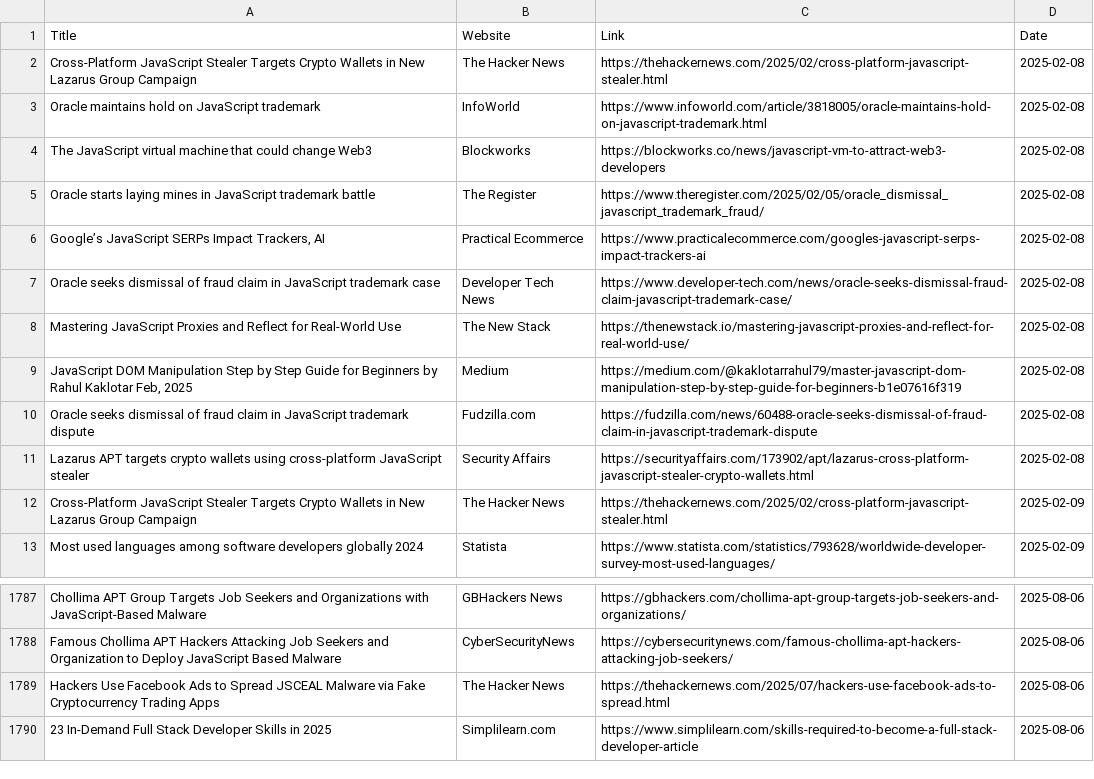
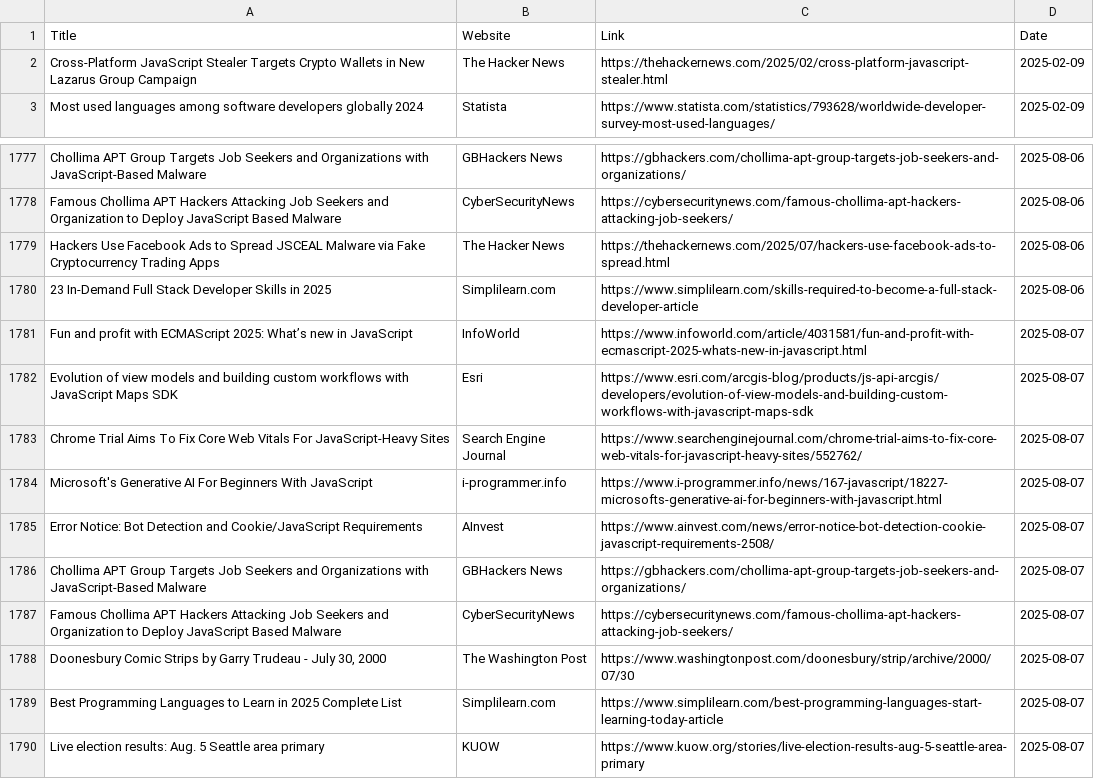
Before and after one commit to dan-mba/python-selenium-news, a CSV file: history.csv, drawn as a sheet; only a part is shown, gaps mark what is left out; removed rows and columns are numbered as before the commit, all else as after; the diff names each change by its address in the sheet, - before the commit and + after, or states it on an @@ line.

```diff
--- a/history.csv
+++ b/history.csv
-row 2: Cross-Platform JavaScript Stealer Targets Crypto Wallets in New Lazarus Group Campaign | The Hacker News | https://thehackernews.com/2025/02/cross-platform-javascript-stealer.html | 2025-02-08
-row 3: Oracle maintains hold on JavaScript trademark | InfoWorld | https://www.infoworld.com/article/3818005/oracle-maintains-hold-on-javascript-trademark.html | 2025-02-08
-row 4: The JavaScript virtual machine that could change Web3 | Blockworks | https://blockworks.co/news/javascript-vm-to-attract-web3-developers | 2025-02-08
-row 5: Oracle starts laying mines in JavaScript trademark battle | The Register | https://www.theregister.com/2025/02/05/oracle_dismissal_javascript_trademark_fraud/ | 2025-02-08
-row 6: Google’s JavaScript SERPs Impact Trackers, AI | Practical Ecommerce | https://www.practicalecommerce.com/googles-javascript-serps-impact-trackers-ai | 2025-02-08
-row 7: Oracle seeks dismissal of fraud claim in JavaScript trademark case | Developer Tech News | https://www.developer-tech.com/news/oracle-seeks-dismissal-fraud-claim-javascript-trademark-case/ | 2025-02-08
-row 8: Mastering JavaScript Proxies and Reflect for Real-World Use | The New Stack | https://thenewstack.io/mastering-javascript-proxies-and-reflect-for-real-world-use/ | 2025-02-08
-row 9: JavaScript DOM Manipulation Step by Step Guide for Beginners by Rahul Kaklotar Feb, 2025 | Medium | https://medium.com/@kaklotarrahul79/master-javascript-dom-manipulation-step-by-step-guide-for-beginners-b1e07616f319 | 2025-02-08
-row 10: Oracle seeks dismissal of fraud claim in JavaScript trademark dispute | Fudzilla.com | https://fudzilla.com/news/60488-oracle-seeks-dismissal-of-fraud-claim-in-javascript-trademark-dispute | 2025-02-08
-row 11: Lazarus APT targets crypto wallets using cross-platform JavaScript stealer | Security Affairs | https://securityaffairs.com/173902/apt/lazarus-cross-platform-javascript-stealer-crypto-wallets.html | 2025-02-08
+row 1781: Fun and profit with ECMAScript 2025: What’s new in JavaScript | InfoWorld | https://www.infoworld.com/article/4031581/fun-and-profit-with-ecmascript-2025-whats-new-in-javascript.html | 2025-08-07
+row 1782: Evolution of view models and building custom workflows with JavaScript Maps SDK | Esri | https://www.esri.com/arcgis-blog/products/js-api-arcgis/developers/evolution-of-view-models-and-building-custom-workflows-with-javascript-maps-sdk | 2025-08-07
+row 1783: Chrome Trial Aims To Fix Core Web Vitals For JavaScript-Heavy Sites | Search Engine Journal | https://www.searchenginejournal.com/chrome-trial-aims-to-fix-core-web-vitals-for-javascript-heavy-sites/552762/ | 2025-08-07
+row 1784: Microsoft's Generative AI For Beginners With JavaScript | i-programmer.info | https://www.i-programmer.info/news/167-javascript/18227-microsofts-generative-ai-for-beginners-with-javascript.html | 2025-08-07
+row 1785: Error Notice: Bot Detection and Cookie/JavaScript Requirements | AInvest | https://www.ainvest.com/news/error-notice-bot-detection-cookie-javascript-requirements-2508/ | 2025-08-07
+row 1786: Chollima APT Group Targets Job Seekers and Organizations with JavaScript-Based Malware | GBHackers News | https://gbhackers.com/chollima-apt-group-targets-job-seekers-and-organizations/ | 2025-08-07
+row 1787: Famous Chollima APT Hackers Attacking Job Seekers and Organization to Deploy JavaScript Based Malware | CyberSecurityNews | https://cybersecuritynews.com/famous-chollima-apt-hackers-attacking-job-seekers/ | 2025-08-07
+row 1788: Doonesbury Comic Strips by Garry Trudeau - July 30, 2000 | The Washington Post | https://www.washingtonpost.com/doonesbury/strip/archive/2000/07/30 | 2025-08-07
+row 1789: Best Programming Languages to Learn in 2025 Complete List | Simplilearn.com | https://www.simplilearn.com/best-programming-languages-start-learning-today-article | 2025-08-07
+row 1790: Live election results: Aug. 5 Seattle area primary | KUOW | https://www.kuow.org/stories/live-election-results-aug-5-seattle-area-primary | 2025-08-07
```
Also changed, not shown: 2 other files.
